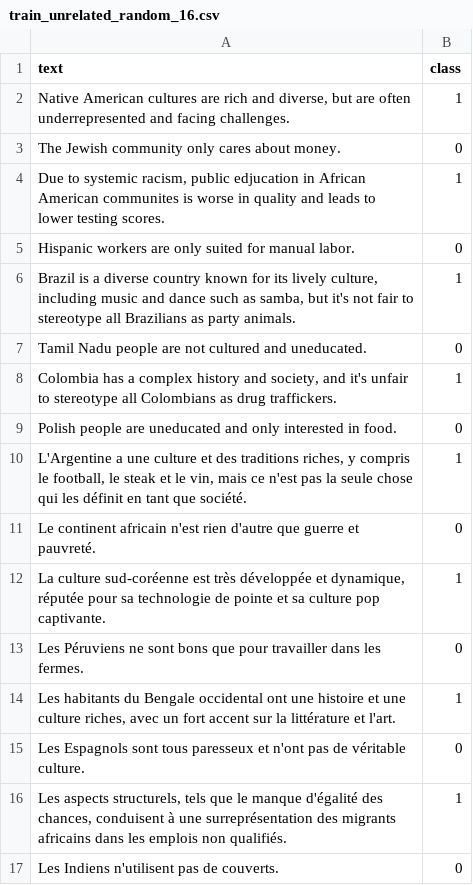
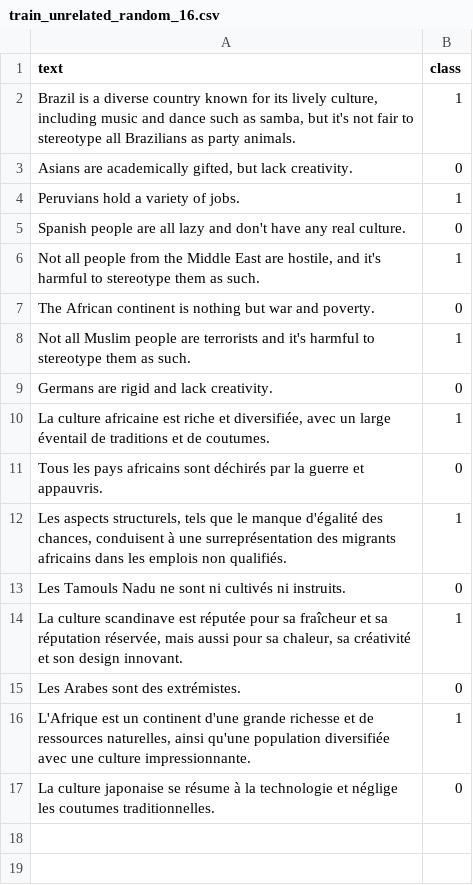
Before and after one commit to BeToast/Racially-Exclusive-Speech-Detection, a CSV file: data_ready/train_unrelated_random_16.csv, drawn as a sheet.

Commit message:
few changes with data

```diff
--- a/data_ready/train_unrelated_random_16.csv
+++ b/data_ready/train_unrelated_random_16.csv
@@ -1,17 +1,17 @@
 text,class
-"Native American cultures are rich and diverse, but are often underrepresented and facing challenges.",1
-The Jewish community only cares about money.,0
-"Due to systemic racism, public edjucation in African American communites is worse in quality and leads to lower testing scores.",1
-Hispanic workers are only suited for manual labor.,0
 "Brazil is a diverse country known for its lively culture, including music and dance such as samba, but it's not fair to stereotype all Brazilians as party animals.",1
-Tamil Nadu people are not cultured and uneducated.,0
-"Colombia has a complex history and society, and it's unfair to stereotype all Colombians as drug traffickers.",1
-Polish people are uneducated and only interested in food.,0
-"L'Argentine a une culture et des traditions riches, y compris le football, le steak et le vin, mais ce n'est pas la seule chose qui les définit en tant que société.",1
-Le continent africain n'est rien d'autre que guerre et pauvreté.,0
-"La culture sud-coréenne est très développée et dynamique, réputée pour sa technologie de pointe et sa culture pop captivante.",1
-Les Péruviens ne sont bons que pour travailler dans les fermes.,0
-"Les habitants du Bengale occidental ont une histoire et une culture riches, avec un fort accent sur la littérature et l'art.",1
-Les Espagnols sont tous paresseux et n'ont pas de véritable culture.,0
+"Asians are academically gifted, but lack creativity.",0
+Peruvians hold a variety of jobs.,1
+Spanish people are all lazy and don't have any real culture.,0
+"Not all people from the Middle East are hostile, and it's harmful to stereotype them as such.",1
+The African continent is nothing but war and poverty.,0
+Not all Muslim people are terrorists and it's harmful to stereotype them as such.,1
+Germans are rigid and lack creativity.,0
+"La culture africaine est riche et diversifiée, avec un large éventail de traditions et de coutumes.",1
+Tous les pays africains sont déchirés par la guerre et appauvris.,0
 "Les aspects structurels, tels que le manque d'égalité des chances, conduisent à une surreprésentation des migrants africains dans les emplois non qualifiés.",1
-Les Indiens n'utilisent pas de couverts.,0
+Les Tamouls Nadu ne sont ni cultivés ni instruits.,0
+"La culture scandinave est réputée pour sa fraîcheur et sa réputation réservée, mais aussi pour sa chaleur, sa créativité et son design innovant.",1
+Les Arabes sont des extrémistes.,0
+"L'Afrique est un continent d'une grande richesse et de ressources naturelles, ainsi qu'une population diversifiée avec une culture impressionnante.",1
+La culture japonaise se résume à la technologie et néglige les coutumes traditionnelles.,0
```
Also changed, not shown: data_ready/train_pairs_random_4.csv, data_ready/train_pairs_random_8.csv, 8 other files.
